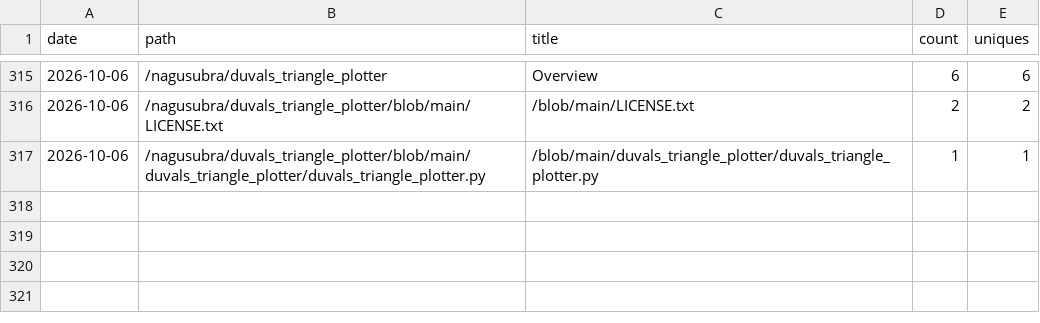
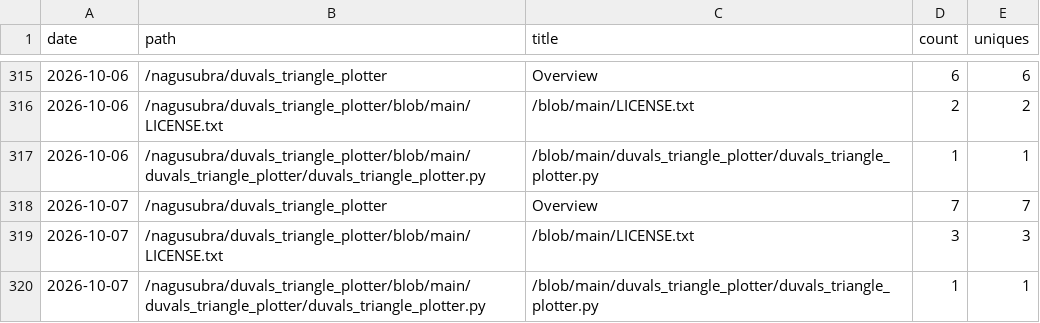
Before and after one commit to nagusubra/traffic, a CSV file: .metrics/data/duvals_triangle_plotter/paths.csv, drawn as a sheet; only a part is shown, gaps mark what is left out; the diff names each change by its address in the sheet, - before the commit and + after, or states it on an @@ line.

```diff
--- a/.metrics/data/duvals_triangle_plotter/paths.csv
+++ b/.metrics/data/duvals_triangle_plotter/paths.csv
+row 318: 2026-10-07 | /nagusubra/duvals_triangle_plotter | Overview | 7 | 7
+row 319: 2026-10-07 | /nagusubra/duvals_triangle_plotter/blob/main/LICENSE.txt | /blob/main/LICENSE.txt | 3 | 3
+row 320: 2026-10-07 | /nagusubra/duvals_triangle_plotter/blob/main/duvals_triangle_plotter/duvals_triangle_plotter.py | /blob/main/duvals_triangle_plotter/duvals_triangle_plotter.py | 1 | 1
```
Also changed, not shown: .metrics/data/duvals_triangle_plotter/referrers.csv, .metrics/data/industry-hackathon-lab/paths.csv, 12 other files.
